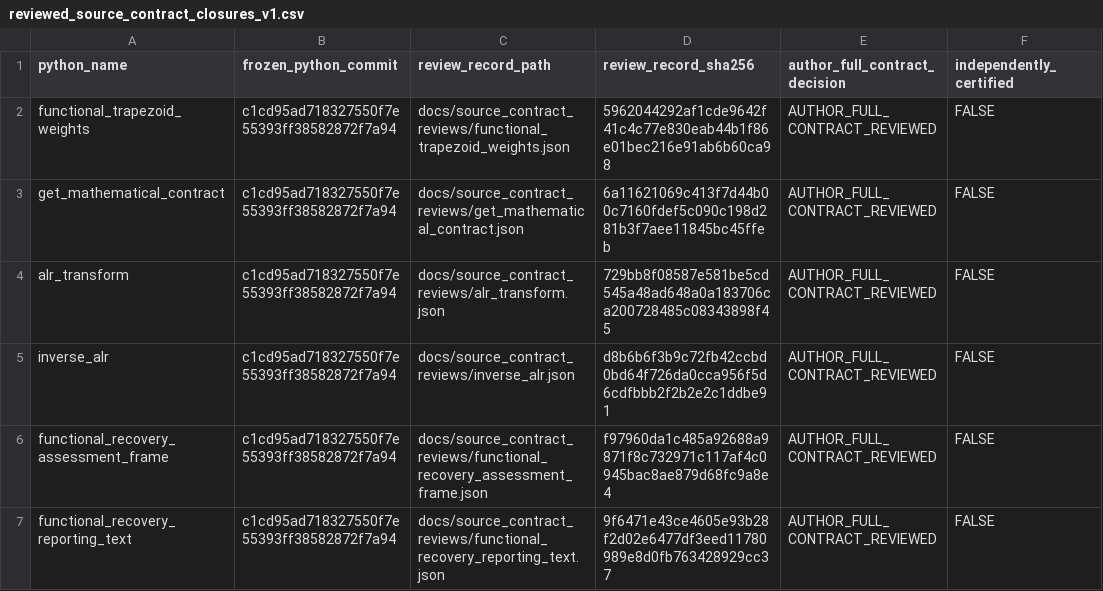
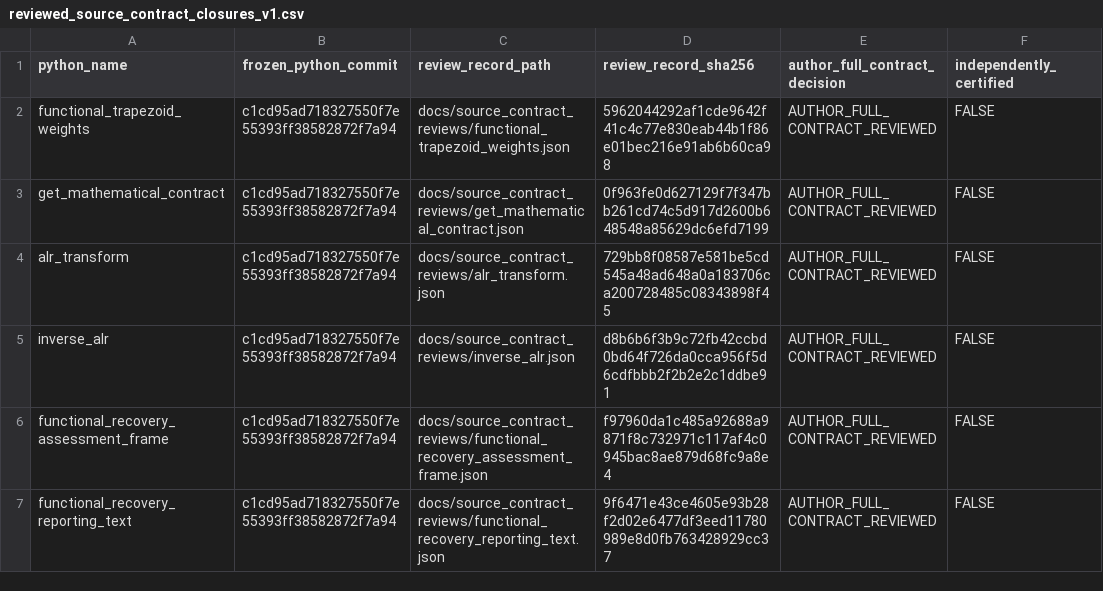
Before and after one commit to stefanosbalaskas/eyetrajectories, a CSV file: inst/extdata/reviewed_source_contract_closures_v1.csv, drawn as a sheet; only a part is shown.

Commit message:
review(catalog): synchronize SHA256 registry for corrected Python boundary witness

```diff
--- a/inst/extdata/reviewed_source_contract_closures_v1.csv
+++ b/inst/extdata/reviewed_source_contract_closures_v1.csv
@@ -2,3 +2,3 @@ python_name,frozen_python_commit,review_record_path,review_record_sha256,author_
 functional_trapezoid_weights,c1cd95ad718327550f7e55393ff38582872f7a94,docs/source_contract_reviews/functional_trapezoid_weights.json,5962044292af1cde9642f41c4c77e830eab44b1f86e01bec216e91ab6b60ca98,AUTHOR_FULL_CONTRACT_REVIEWED,FALSE
-get_mathematical_contract,c1cd95ad718327550f7e55393ff38582872f7a94,docs/source_contract_reviews/get_mathematical_contract.json,6a11621069c413f7d44b00c7160fdef5c090c198d281b3f7aee11845bc45ffeb,AUTHOR_FULL_CONTRACT_REVIEWED,FALSE
+get_mathematical_contract,c1cd95ad718327550f7e55393ff38582872f7a94,docs/source_contract_reviews/get_mathematical_contract.json,0f963fe0d627129f7f347bb261cd74c5d917d2600b648548a85629dc6efd7199,AUTHOR_FULL_CONTRACT_REVIEWED,FALSE
 alr_transform,c1cd95ad718327550f7e55393ff38582872f7a94,docs/source_contract_reviews/alr_transform.json,729bb8f08587e581be5cd545a48ad648a0a183706ca200728485c08343898f45,AUTHOR_FULL_CONTRACT_REVIEWED,FALSE
```
